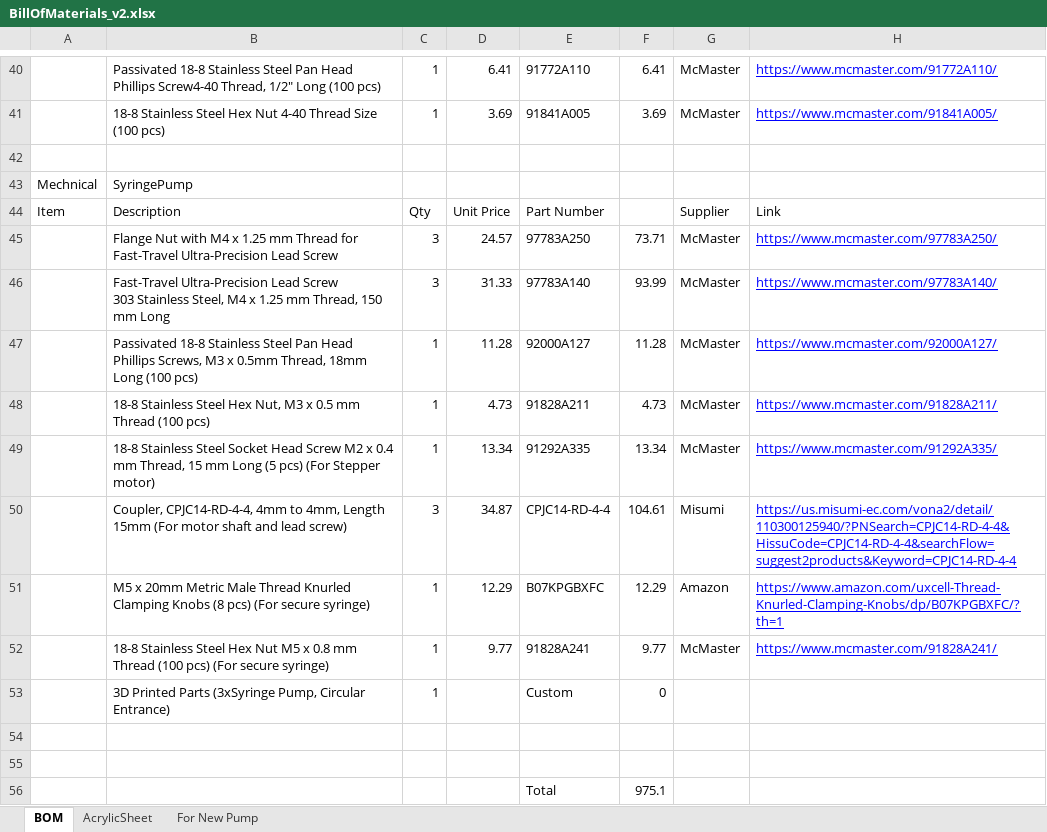
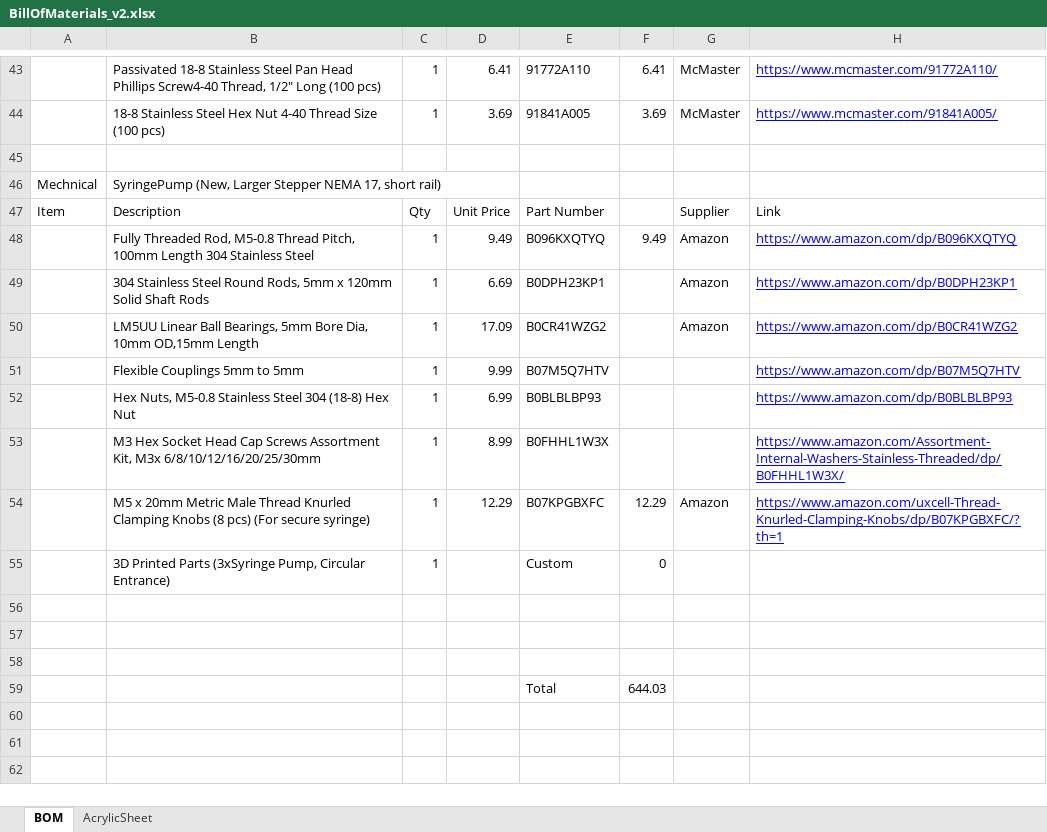
Before and after one commit to arcaro-lab/ShrewBox, an Excel workbook: BOM/BillOfMaterials_v2.xlsx, sheet BOM, drawn as a sheet; only a part is shown, gaps mark what is left out; values as stored, in another font and other column widths than the file's, no borders; removed rows and columns are numbered as before the commit, all else as after; ↵ is a line break in a cell; the diff covers the shown part only; the diff names each change by its address in the sheet, - before the commit and + after, or states it on an @@ line.

Commit message:
Update files for syringe pump, panels. Added PCB files for Stepper Driver

```diff
--- a/BOM/BillOfMaterials_v2.xlsx (sheet BOM)
+++ b/BOM/BillOfMaterials_v2.xlsx (sheet BOM)
-sheet tab: For New Pump
-B46: SyringePump
+B46: SyringePump (New, Larger Stepper NEMA 17, short rail)
-row 45:  | Flange Nut with M4 x 1.25 mm Thread for Fast-Travel Ultra-Precision Lead Screw | 3 | 24.57 | 97783A250 | 73.71 | McMaster | https://www.mcmaster.com/97783A250/
-row 46:  | Fast-Travel Ultra-Precision Lead Screw ↵ 303 Stainless Steel, M4 x 1.25 mm Thread, 150 mm Long | 3 | 31.33 | 97783A140 | 93.99 | McMaster | https://www.mcmaster.com/97783A140/
-row 47:  | Passivated 18-8 Stainless Steel Pan Head Phillips Screws, M3 x 0.5mm Thread, 18mm Long (100 pcs) | 1 | 11.28 | 92000A127 | 11.28 | McMaster | https://www.mcmaster.com/92000A127/
-row 48:  | 18-8 Stainless Steel Hex Nut, M3 x 0.5 mm Thread (100 pcs) | 1 | 4.73 | 91828A211 | 4.73 | McMaster | https://www.mcmaster.com/91828A211/
-row 49:  | 18-8 Stainless Steel Socket Head Screw M2 x 0.4 mm Thread, 15 mm Long (5 pcs) (For Stepper motor) | 1 | 13.34 | 91292A335 | 13.34 | McMaster | https://www.mcmaster.com/91292A335/
-row 50:  | Coupler, CPJC14-RD-4-4, 4mm to 4mm, Length 15mm (For motor shaft and lead screw) | 3 | 34.87 | CPJC14-RD-4-4 | 104.61 | Misumi | https://us.misumi-ec.com/vona2/detail/110300125940/?PNSearch=CPJC14-RD-4-4&HissuCode=CPJC14-RD-4-4&searchFlow=suggest2products&Keyword=CPJC14-RD-4-4
+row 48:  | Fully Threaded Rod, M5-0.8 Thread Pitch, 100mm Length 304 Stainless Steel | 1 | 9.49 | B096KXQTYQ | 9.49 | Amazon | https://www.amazon.com/dp/B096KXQTYQ
+row 49:  | 304 Stainless Steel Round Rods, 5mm x 120mm Solid Shaft Rods | 1 | 6.69 | B0DPH23KP1 |  | Amazon | https://www.amazon.com/dp/B0DPH23KP1
+row 50:  | LM5UU Linear Ball Bearings, 5mm Bore Dia, 10mm OD,15mm Length | 1 | 17.09 | B0CR41WZG2 |  | Amazon | https://www.amazon.com/dp/B0CR41WZG2
+row 51:  | Flexible Couplings 5mm to 5mm | 1 | 9.99 | B07M5Q7HTV |  |  | https://www.amazon.com/dp/B07M5Q7HTV
+row 52:  | Hex Nuts, M5-0.8 Stainless Steel 304 (18-8) Hex Nut | 1 | 6.99 | B0BLBLBP93 |  |  | https://www.amazon.com/dp/B0BLBLBP93
+row 53:  | M3 Hex Socket Head Cap Screws Assortment Kit, M3x 6/8/10/12/16/20/25/30mm | 1 | 8.99 | B0FHHL1W3X |  |  | https://www.amazon.com/Assortment-Internal-Washers-Stainless-Threaded/dp/B0FHHL1W3X/
-row 52:  | 18-8 Stainless Steel Hex Nut M5 x 0.8 mm Thread (100 pcs) (For secure syringe) | 1 | 9.77 | 91828A241 | 9.77 | McMaster | https://www.mcmaster.com/91828A241/
-row 58:  |  |  |  | Total | 975.1
+row 58: (empty)
+row 59:  |  |  |  | Total | 644.03
```
Also changed, not shown: 5 added rows, 2 removed rows and 12 edited cells elsewhere in this sheet, sheet AcrylicSheet, formulas that keep their value, 40 other files.
